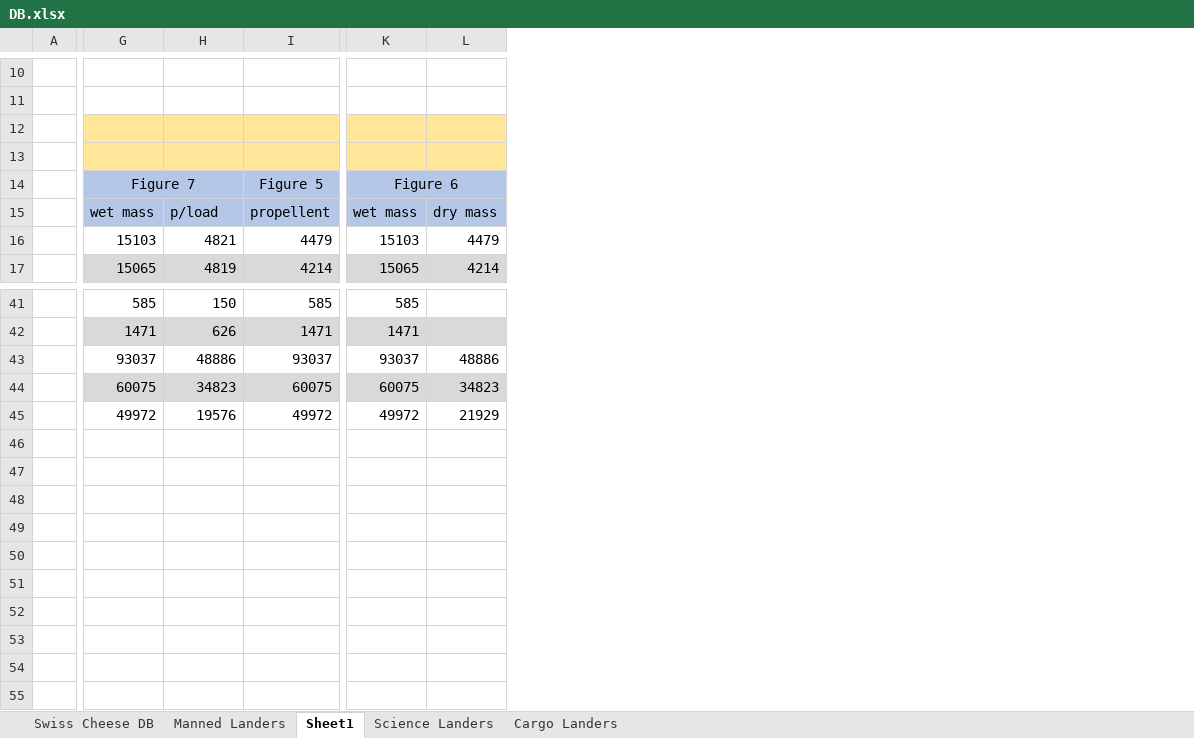
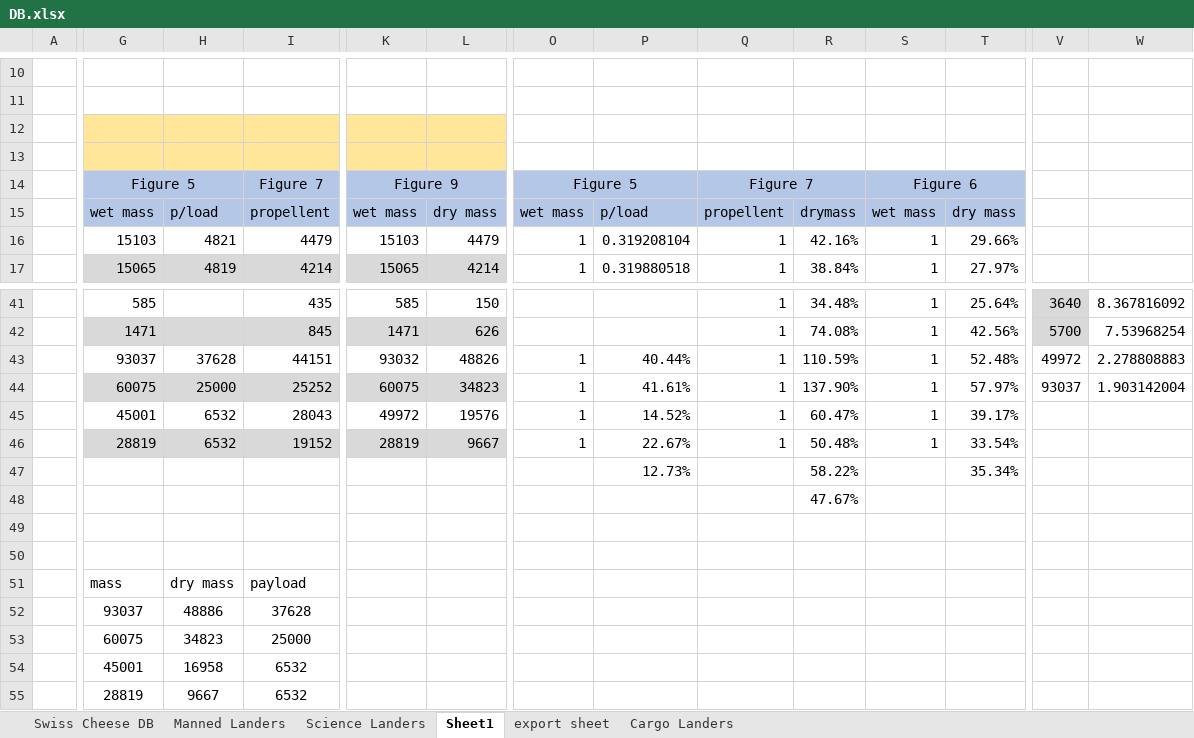
Before and after one commit to Conall98/Sizing-Tool, an Excel workbook: DB.xlsx, sheet Sheet1, drawn as a sheet; only a part is shown, gaps mark what is left out; values as stored, in another font and other column widths than the file's, no borders; charts and pictures not drawn; removed rows and columns are numbered as before the commit, all else as after; rows hold the shown columns only; the diff covers the shown part only; the diff names each change by its address in the sheet, - before the commit and + after, or states it on an @@ line.

```diff
--- a/DB.xlsx (sheet Sheet1)
+++ b/DB.xlsx (sheet Sheet1)
+sheet tab: export sheet
@@ sheet tab order changed: Swiss Cheese DB | Manned Landers | Science Landers | Sheet1 | export sheet | Cargo Landers @@
+column O, rows 14-17: Figure 5 | wet mass | 1 | 1; row 44: 1
+column P, rows 15-17: p/load | 0.319208104 | 0.319880518; row 44: 41.61%; row 47: 12.73%
+column Q, rows 14-17: Figure 7 | propellent | 1 | 1; rows 41-42: 1 | 1; row 44: 1
+column R, rows 15-17: drymass | 42.16% | 38.84%; rows 41-42: 34.48% | 74.08%; row 44: 137.90%; row 47: 58.22%
+column S, rows 14-17: Figure 6 | wet mass | 1 | 1; rows 41-42: 1 | 1; row 44: 1
+column T, rows 15-17: dry mass | 29.66% | 27.97%; rows 41-42: 25.64% | 42.56%; row 44: 57.97%; row 47: 35.34%
+column V, rows 41-42: 3640 | 5700; row 44: 93037
+column W, rows 41-42: 8.367816092 | 7.53968254; row 44: 1.903142004
-G14: Figure 7
+G14: Figure 5
-I14: Figure 5
+I14: Figure 7
-K14: Figure 6
+K14: Figure 9
-H41: 150
+H41: (empty)
-I41: 585
+I41: 435
-L41: (empty)
+L41: 150
-H42: 626
+H42: (empty)
-I42: 1471
+I42: 845
-L42: (empty)
+L42: 626
-row 43:  | 93037 | 48886 | 93037 | 93037 | 48886
+row 43:  | 93037 | 37628 | 44151 | 93032 | 48826 | 1 | 40.44% | 1 | 110.59% | 1 | 52.48% | 49972 | 2.278808883
-H44: 34823
+H44: 25000
-I44: 60075
+I44: 25252
+row 45:  | 45001 | 6532 | 28043 | 49972 | 19576 | 1 | 14.52% | 1 | 60.47% | 1 | 39.17%
+row 46:  | 28819 | 6532 | 19152 | 28819 | 9667 | 1 | 22.67% | 1 | 50.48% | 1 | 33.54%
-G47: 49972
+G47: (empty)
-H47: 19576
+H47: (empty)
-I47: 49972
+I47: (empty)
-K47: 49972
+K47: (empty)
-L47: 21929
+L47: (empty)
+row 48:  |  |  |  |  |  |  |  |  | 47.67%
+row 49: (empty)
+row 50: (empty)
+row 51:  | mass | dry mass | payload
+row 52:  | 93037 | 48886 | 37628
+row 53:  | 60075 | 34823 | 25000
+row 54:  | 45001 | 16958 | 6532
+row 55:  | 28819 | 9667 | 6532
```
Also changed, not shown: 3 added columns and 35 edited cells elsewhere in this sheet, sheet Science Landers, charts or pictures, 16 other files.
